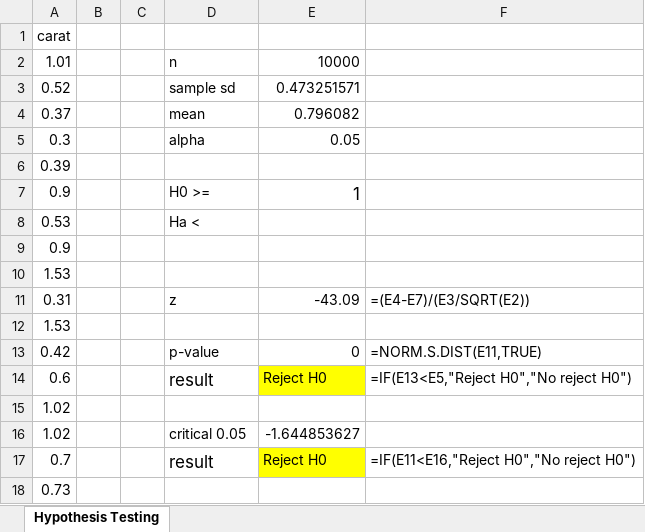
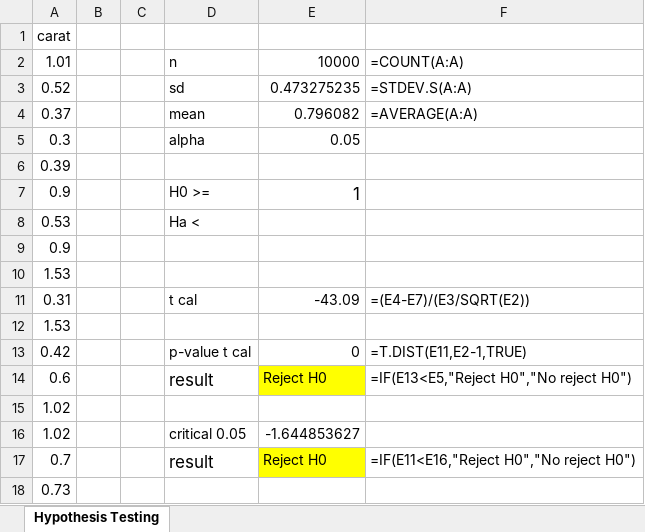
Before and after one commit to nattrio/Diamond-Analytics, an Excel workbook: Hypothesis Testing.xlsx, sheet Hypothesis Testing, drawn as a sheet; only a part is shown; values as stored, in another font and other column widths than the file's, no borders; charts and pictures not drawn; removed rows and columns are numbered as before the commit, all else as after; the diff names each change by its address in the sheet, - before the commit and + after, or states it on an @@ line.

Commit message:
update t-test

```diff
--- a/Hypothesis Testing.xlsx (sheet Hypothesis Testing)
+++ b/Hypothesis Testing.xlsx (sheet Hypothesis Testing)
-F2: (empty)
+F2: =COUNT(A:A)
-row 3: 0.52 |  |  | sample sd | 0.473251571
+row 3: 0.52 |  |  | sd | 0.473275235 | =STDEV.S(A:A)
-F4: (empty)
+F4: =AVERAGE(A:A)
-D11: z
+D11: t cal
-D13: p-value
+D13: p-value t cal
-F13: =NORM.S.DIST(E11,TRUE)
+F13: =T.DIST(E11,E2-1,TRUE)
```
Also changed, not shown: formulas that keep their value.
